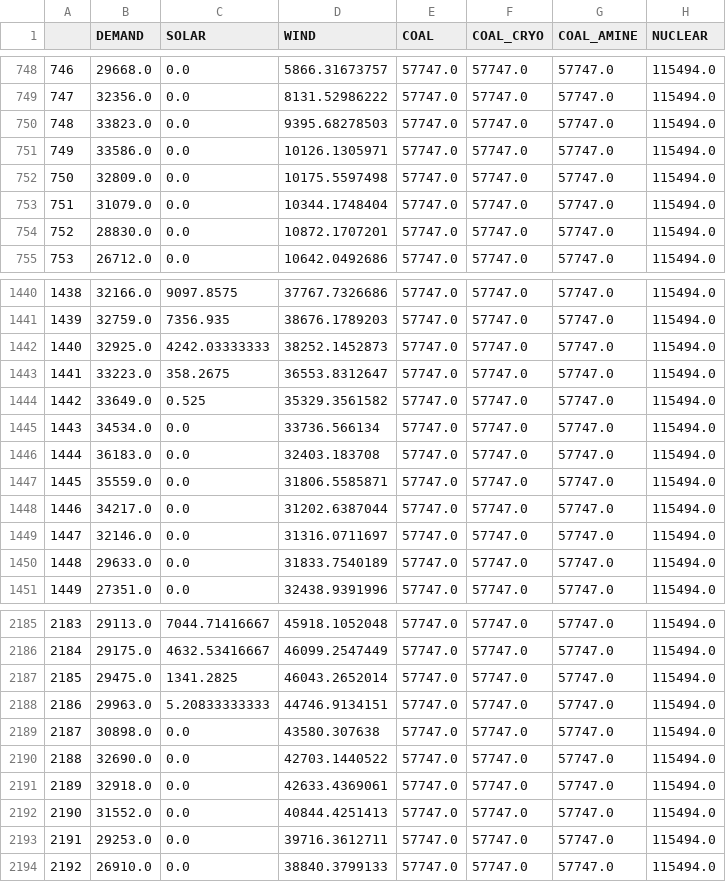
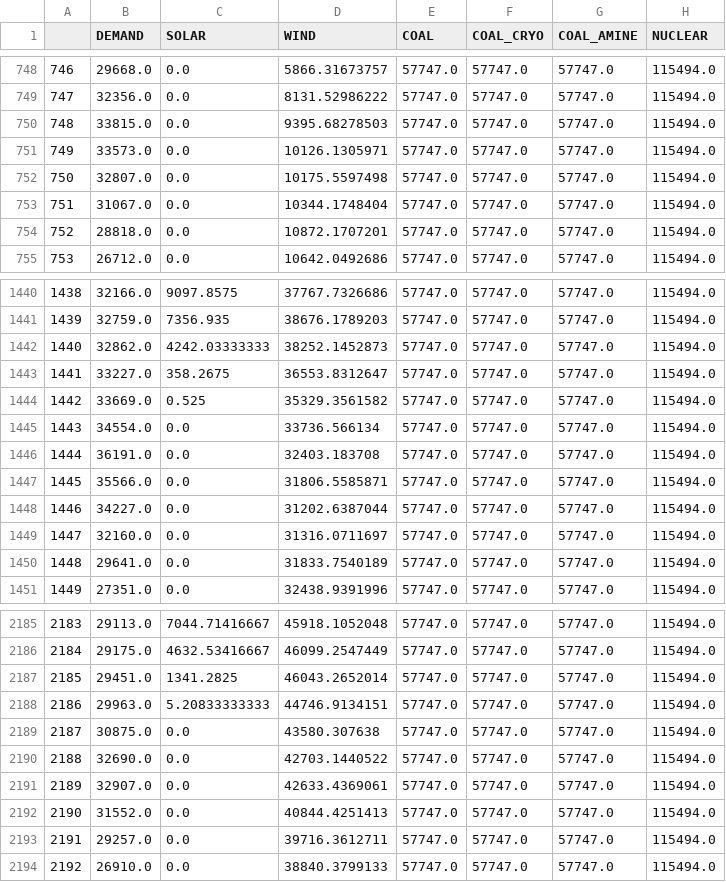
Before and after one commit to google/energysimulation, a CSV file: gridsim/data/profiles/profiles_california.csv, drawn as a sheet; only a part is shown, gaps mark what is left out; the diff covers the shown part only.

Commit message:
Removed protobuf code from grid_sim_linear_program.  Updated profiles.  website example now has regional solar/wind.
Change-Id: Ie1f1107017f96b86731ddc8b5f448f4a2dffaa7f

```diff
--- a/gridsim/data/profiles/profiles_california.csv
+++ b/gridsim/data/profiles/profiles_california.csv
@@ -749,7 +749,7 @@
 747,32356.0,0.0,8131.52986222,57747.0,57747.0,57747.0,115494.0
-748,33823.0,0.0,9395.68278503,57747.0,57747.0,57747.0,115494.0
-749,33586.0,0.0,10126.1305971,57747.0,57747.0,57747.0,115494.0
-750,32809.0,0.0,10175.5597498,57747.0,57747.0,57747.0,115494.0
-751,31079.0,0.0,10344.1748404,57747.0,57747.0,57747.0,115494.0
-752,28830.0,0.0,10872.1707201,57747.0,57747.0,57747.0,115494.0
+748,33815.0,0.0,9395.68278503,57747.0,57747.0,57747.0,115494.0
+749,33573.0,0.0,10126.1305971,57747.0,57747.0,57747.0,115494.0
+750,32807.0,0.0,10175.5597498,57747.0,57747.0,57747.0,115494.0
+751,31067.0,0.0,10344.1748404,57747.0,57747.0,57747.0,115494.0
+752,28818.0,0.0,10872.1707201,57747.0,57747.0,57747.0,115494.0
 753,26712.0,0.0,10642.0492686,57747.0,57747.0,57747.0,115494.0
@@ -1441,11 +1441,11 @@
 1439,32759.0,7356.935,38676.1789203,57747.0,57747.0,57747.0,115494.0
-1440,32925.0,4242.03333333,38252.1452873,57747.0,57747.0,57747.0,115494.0
-1441,33223.0,358.2675,36553.8312647,57747.0,57747.0,57747.0,115494.0
-1442,33649.0,0.525,35329.3561582,57747.0,57747.0,57747.0,115494.0
-1443,34534.0,0.0,33736.566134,57747.0,57747.0,57747.0,115494.0
-1444,36183.0,0.0,32403.183708,57747.0,57747.0,57747.0,115494.0
-1445,35559.0,0.0,31806.5585871,57747.0,57747.0,57747.0,115494.0
-1446,34217.0,0.0,31202.6387044,57747.0,57747.0,57747.0,115494.0
-1447,32146.0,0.0,31316.0711697,57747.0,57747.0,57747.0,115494.0
-1448,29633.0,0.0,31833.7540189,57747.0,57747.0,57747.0,115494.0
+1440,32862.0,4242.03333333,38252.1452873,57747.0,57747.0,57747.0,115494.0
+1441,33227.0,358.2675,36553.8312647,57747.0,57747.0,57747.0,115494.0
+1442,33669.0,0.525,35329.3561582,57747.0,57747.0,57747.0,115494.0
+1443,34554.0,0.0,33736.566134,57747.0,57747.0,57747.0,115494.0
+1444,36191.0,0.0,32403.183708,57747.0,57747.0,57747.0,115494.0
+1445,35566.0,0.0,31806.5585871,57747.0,57747.0,57747.0,115494.0
+1446,34227.0,0.0,31202.6387044,57747.0,57747.0,57747.0,115494.0
+1447,32160.0,0.0,31316.0711697,57747.0,57747.0,57747.0,115494.0
+1448,29641.0,0.0,31833.7540189,57747.0,57747.0,57747.0,115494.0
 1449,27351.0,0.0,32438.9391996,57747.0,57747.0,57747.0,115494.0
@@ -2186,9 +2186,9 @@
 2184,29175.0,4632.53416667,46099.2547449,57747.0,57747.0,57747.0,115494.0
-2185,29475.0,1341.2825,46043.2652014,57747.0,57747.0,57747.0,115494.0
+2185,29451.0,1341.2825,46043.2652014,57747.0,57747.0,57747.0,115494.0
 2186,29963.0,5.20833333333,44746.9134151,57747.0,57747.0,57747.0,115494.0
-2187,30898.0,0.0,43580.307638,57747.0,57747.0,57747.0,115494.0
+2187,30875.0,0.0,43580.307638,57747.0,57747.0,57747.0,115494.0
 2188,32690.0,0.0,42703.1440522,57747.0,57747.0,57747.0,115494.0
-2189,32918.0,0.0,42633.4369061,57747.0,57747.0,57747.0,115494.0
+2189,32907.0,0.0,42633.4369061,57747.0,57747.0,57747.0,115494.0
 2190,31552.0,0.0,40844.4251413,57747.0,57747.0,57747.0,115494.0
-2191,29253.0,0.0,39716.3612711,57747.0,57747.0,57747.0,115494.0
+2191,29257.0,0.0,39716.3612711,57747.0,57747.0,57747.0,115494.0
 2192,26910.0,0.0,38840.3799133,57747.0,57747.0,57747.0,115494.0
```
Also changed, not shown: 4 edited cells elsewhere in this file, gridsim/data/profiles/profiles_carolinas.csv, gridsim/data/profiles/profiles_central.csv, 13 other files.
